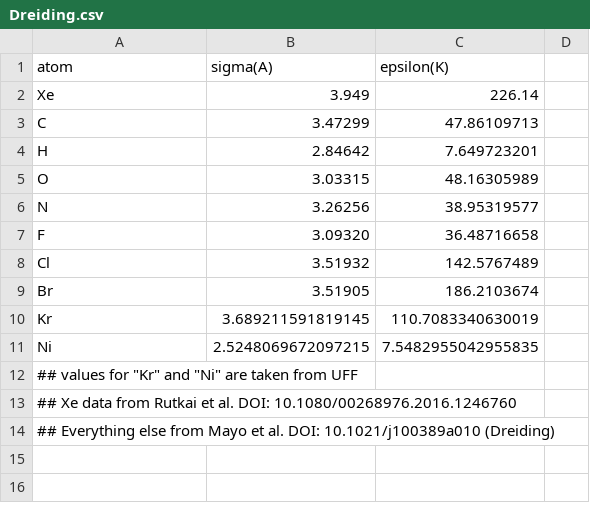
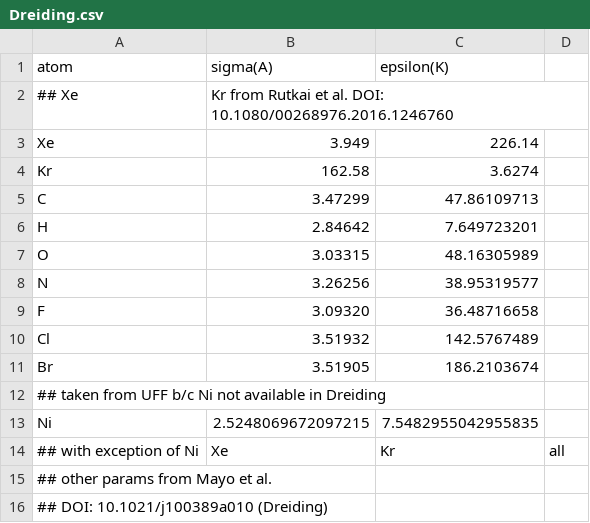
Before and after one commit to SimonEnsemble/NiPyC_analogues, a CSV file: data/forcefields/Dreiding.csv, drawn as a sheet.

Commit message:
update Kr params in Dreiding

```diff
--- a/data/forcefields/Dreiding.csv
+++ b/data/forcefields/Dreiding.csv
@@ -1,3 +1,5 @@
 "atom","sigma(A)","epsilon(K)"
+## Xe,Kr from Rutkai et al. DOI: 10.1080/00268976.2016.1246760
 "Xe",3.949,226.14
+"Kr",162.58,3.6274
 "C",3.47299,47.86109713
@@ -9,6 +11,6 @@
 "Br",3.51905,186.2103674
-"Kr",3.689211591819145,110.7083340630019
+## taken from UFF b/c Ni not available in Dreiding
 "Ni",2.5248069672097215,7.5482955042955835
-## values for "Kr" and "Ni" are taken from UFF
-## Xe data from Rutkai et al. DOI: 10.1080/00268976.2016.1246760
-## Everything else from Mayo et al. DOI: 10.1021/j100389a010 (Dreiding)
+## with exception of Ni, Xe, Kr, all
+##   other params from Mayo et al.
+##   DOI: 10.1021/j100389a010 (Dreiding)
```
